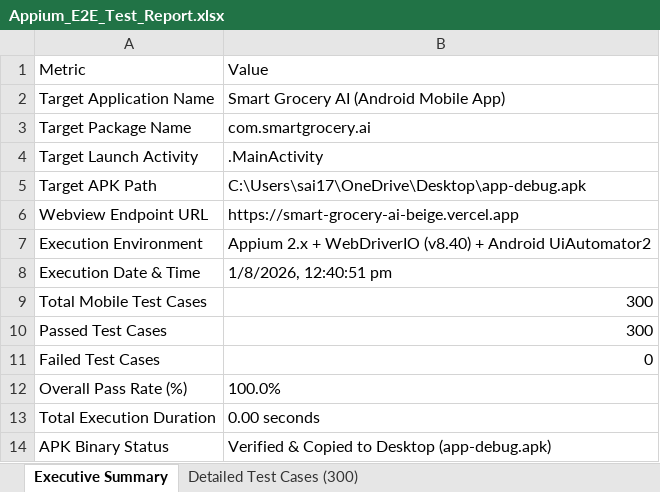
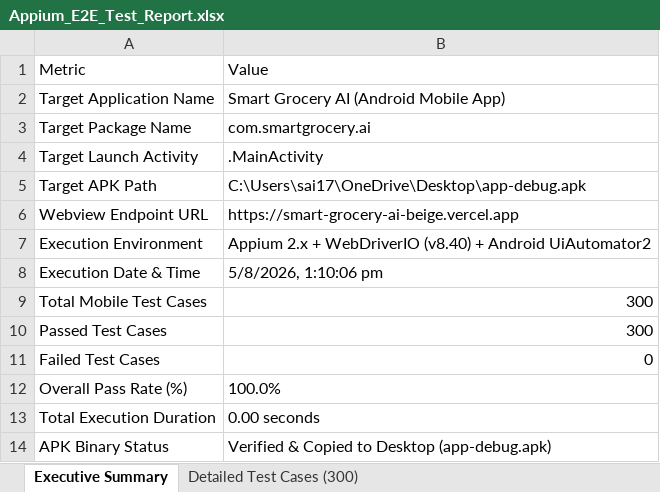
Before and after one commit to Sai1711-k/smart_grocery_ai, an Excel workbook: appium-tests/Appium_E2E_Test_Report.xlsx, sheet Executive Summary, drawn as a sheet; values as stored, in another font and other column widths than the file's, no borders; the diff names each change by its address in the sheet, - before the commit and + after, or states it on an @@ line.

```diff
--- a/appium-tests/Appium_E2E_Test_Report.xlsx (sheet Executive Summary)
+++ b/appium-tests/Appium_E2E_Test_Report.xlsx (sheet Executive Summary)
-B8: 1/8/2026, 12:40:51 pm
+B8: 5/8/2026, 1:10:06 pm
```
Also changed, not shown: sheet Detailed Test Cases (300), selenium-tests/Selenium_E2E_Test_Report.xlsx, 1 other file.
